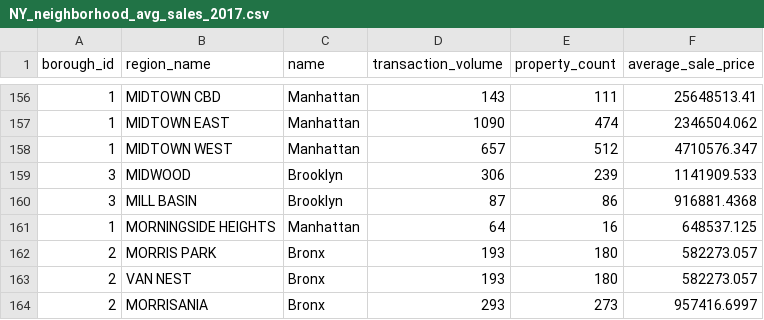
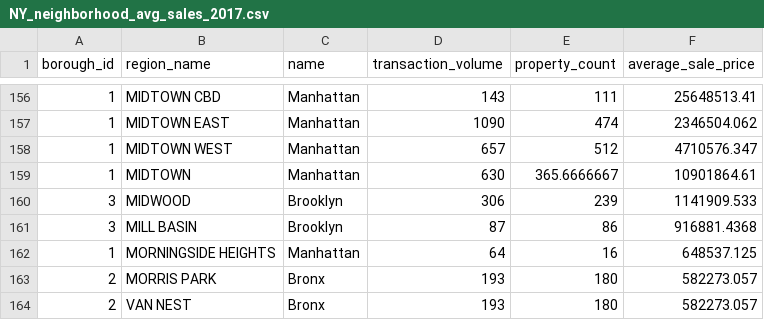
Before and after one commit to netcsc/dva_neighbourhood, a CSV file: NY_neighborhood_avg_sales_2017.csv, drawn as a sheet; only a part is shown, gaps mark what is left out; the shorter side is filled out with more unchanged rows; the diff names each change by its address in the sheet, - before the commit and + after, or states it on an @@ line.

```diff
--- a/NY_neighborhood_avg_sales_2017.csv
+++ b/NY_neighborhood_avg_sales_2017.csv
+row 159: 1 | MIDTOWN | Manhattan | 630 | 365.6666667 | 10901864.61
```
Also changed, not shown: NY_neighborhood_avg_sales_2016.csv, 4 other files.
